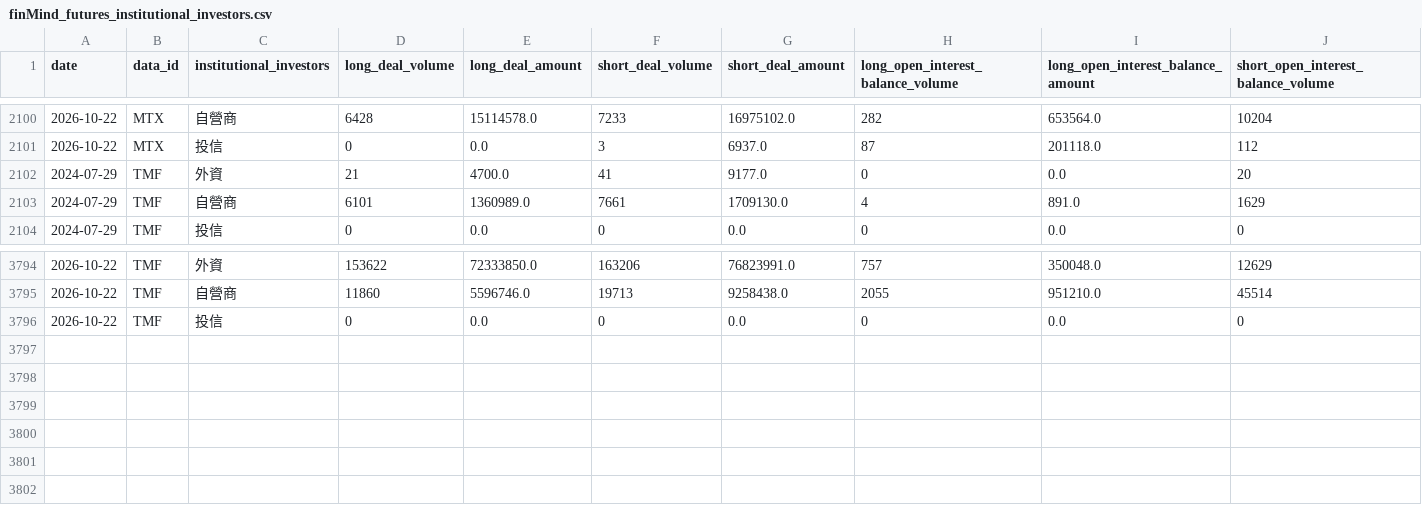
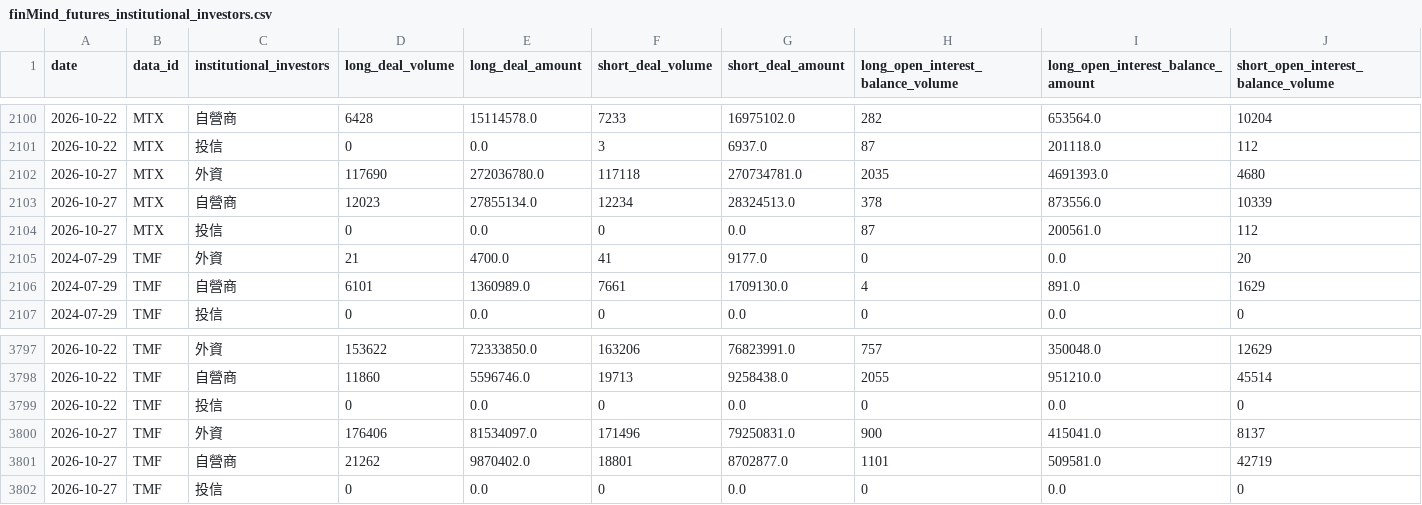
Before and after one commit to begoniasuccess/Invest, a CSV file: code/finMind_futures_institutional_investors.csv, drawn as a sheet; only a part is shown, gaps mark what is left out; rows hold the shown columns only; the diff names each change by its address in the sheet, - before the commit and + after, or states it on an @@ line.

```diff
--- a/code/finMind_futures_institutional_investors.csv
+++ b/code/finMind_futures_institutional_investors.csv
+row 2102: 2026-10-27 | MTX | 外資 | 117690 | 272036780.0 | 117118 | 270734781.0 | 2035 | 4691393.0 | 4680
+row 2103: 2026-10-27 | MTX | 自營商 | 12023 | 27855134.0 | 12234 | 28324513.0 | 378 | 873556.0 | 10339
+row 2104: 2026-10-27 | MTX | 投信 | 0 | 0.0 | 0 | 0.0 | 87 | 200561.0 | 112
+row 3800: 2026-10-27 | TMF | 外資 | 176406 | 81534097.0 | 171496 | 79250831.0 | 900 | 415041.0 | 8137
+row 3801: 2026-10-27 | TMF | 自營商 | 21262 | 9870402.0 | 18801 | 8702877.0 | 1101 | 509581.0 | 42719
+row 3802: 2026-10-27 | TMF | 投信 | 0 | 0.0 | 0 | 0.0 | 0 | 0.0 | 0
```
Also changed, not shown: code/finMind_futures_institutional_investors_after_hours.csv, 24 other files.
